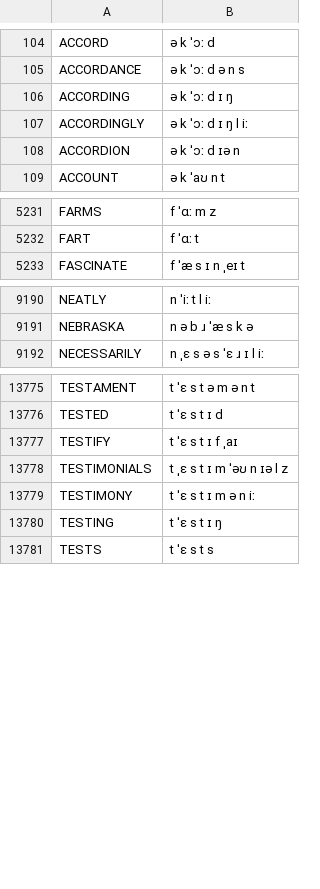
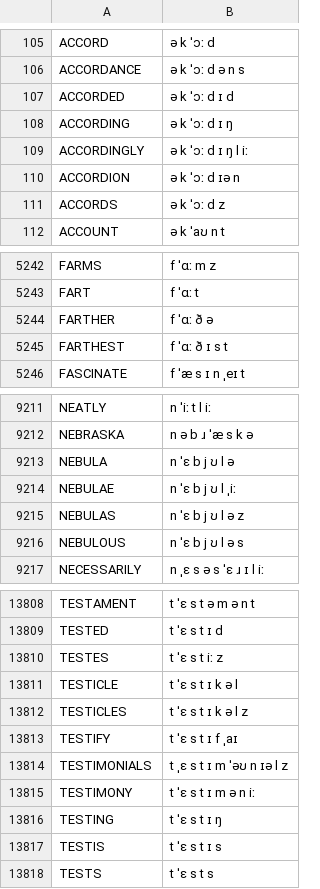
Before and after one commit to JoseLlarena/Britfone, a CSV file: britfone.main.1.1.3.csv, drawn as a sheet; only a part is shown, gaps mark what is left out; the diff covers the shown part only.

```diff
--- a/britfone.main.1.1.3.csv
+++ b/britfone.main.1.1.3.csv
@@ -105,2 +106,3 @@ ACCORD, ə k ˈɔː d
 ACCORDANCE, ə k ˈɔː d ə n s
+ACCORDED, ə k ˈɔː d ɪ d
 ACCORDING, ə k ˈɔː d ɪ ŋ
@@ -108,2 +110,3 @@ ACCORDINGLY, ə k ˈɔː d ɪ ŋ l iː
 ACCORDION, ə k ˈɔː d ɪə n
+ACCORDS, ə k ˈɔː d z
 ACCOUNT, ə k ˈaʊ n t
@@ -5232,2 +5243,4 @@ FARMS, f ˈɑː m z
 FART, f ˈɑː t
+FARTHER, f ˈɑː ð ə
+FARTHEST, f ˈɑː ð ɪ s t
 FASCINATE, f ˈæ s ɪ n ˌeɪ t
@@ -9191,2 +9212,6 @@ NEATLY, n ˈiː t l iː
 NEBRASKA, n ə b ɹ ˈæ s k ə
+NEBULA, n ˈɛ b j ʊ l ə
+NEBULAE, n ˈɛ b j ʊ l ˌiː
+NEBULAS, n ˈɛ b j ʊ l ə z
+NEBULOUS, n ˈɛ b j ʊ l ə s
 NECESSARILY, n ˌɛ s ə s ˈɛ ɹ ɪ l iː
@@ -13776,2 +13809,5 @@ TESTAMENT, t ˈɛ s t ə m ə n t
 TESTED, t ˈɛ s t ɪ d
+TESTES, t ˈɛ s t iː z
+TESTICLE, t ˈɛ s t ɪ k ə l
+TESTICLES, t ˈɛ s t ɪ k ə l z
 TESTIFY, t ˈɛ s t ɪ f ˌaɪ
@@ -13780,2 +13816,3 @@ TESTIMONY, t ˈɛ s t ɪ m ə n iː
 TESTING, t ˈɛ s t ɪ ŋ
+TESTIS, t ˈɛ s t ɪ s
 TESTS, t ˈɛ s t s
```
Also changed, not shown: 30 added rows and 7 edited cells elsewhere in this file, 1 other file.
